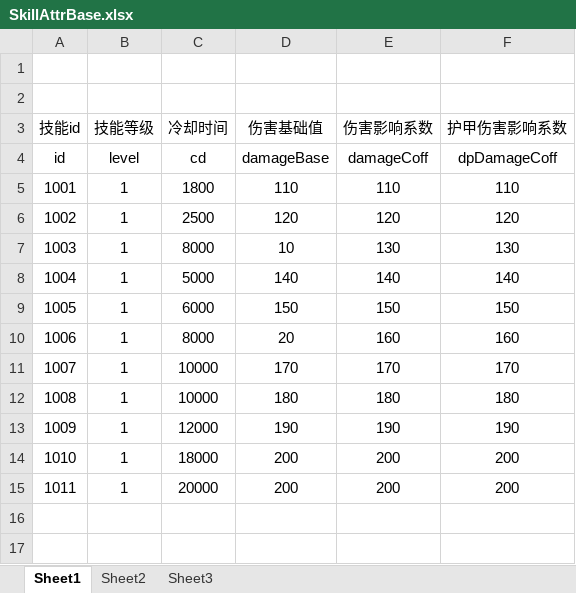
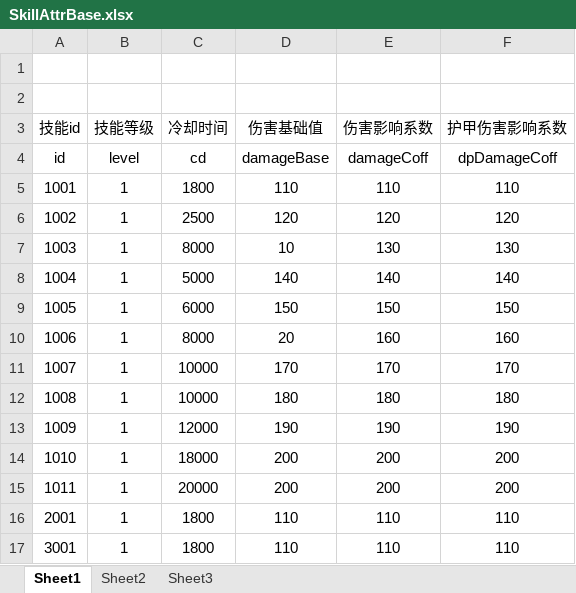
Before and after one commit to lllllgb/ActDemo, an Excel workbook: Client/配置表/excels/SkillAttrBase.xlsx, sheet Sheet1, drawn as a sheet; values as stored, in another font and other column widths than the file's, no borders; the diff names each change by its address in the sheet, - before the commit and + after, or states it on an @@ line.

```diff
--- a/Client/配置表/excels/SkillAttrBase.xlsx (sheet Sheet1)
+++ b/Client/配置表/excels/SkillAttrBase.xlsx (sheet Sheet1)
+row 16: 2001 | 1 | 1800 | 110 | 110 | 110
+row 17: 3001 | 1 | 1800 | 110 | 110 | 110
```
Also changed, not shown: Client/配置表/excels/SkillBase.xlsx, 10 other files.
